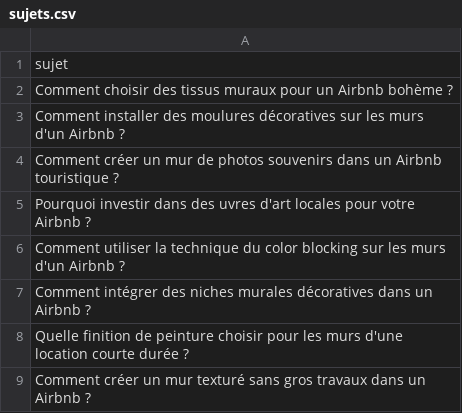
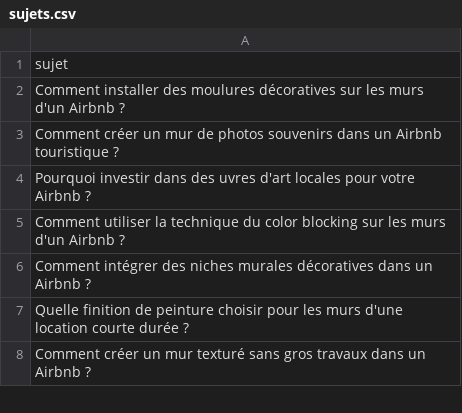
Before and after one commit to Metalosmose21/Airbnb-2, a CSV file: sujets.csv, drawn as a sheet; only a part is shown.

```diff
--- a/sujets.csv
+++ b/sujets.csv
@@ -1,3 +1,2 @@
 sujet
-Comment choisir des tissus muraux pour un Airbnb bohème ?
 Comment installer des moulures décoratives sur les murs d'un Airbnb ?
```
Also changed, not shown: sujets_traites.csv.
